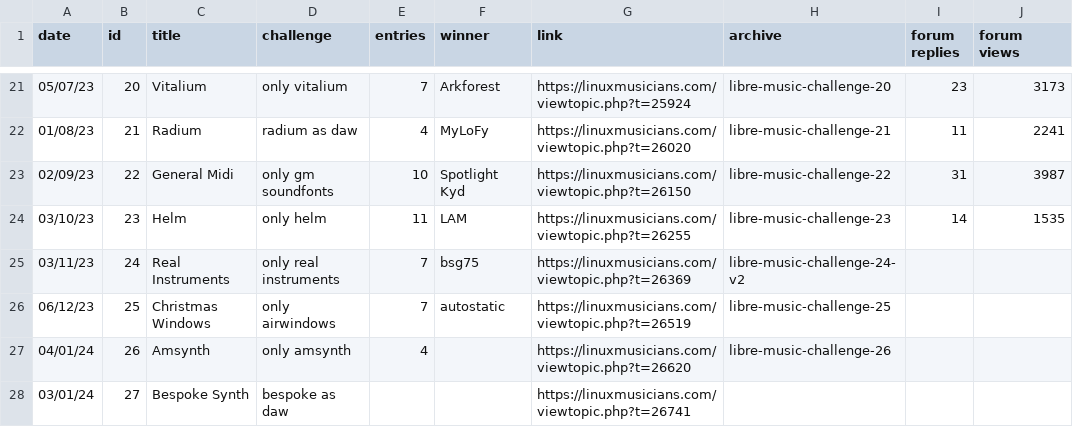
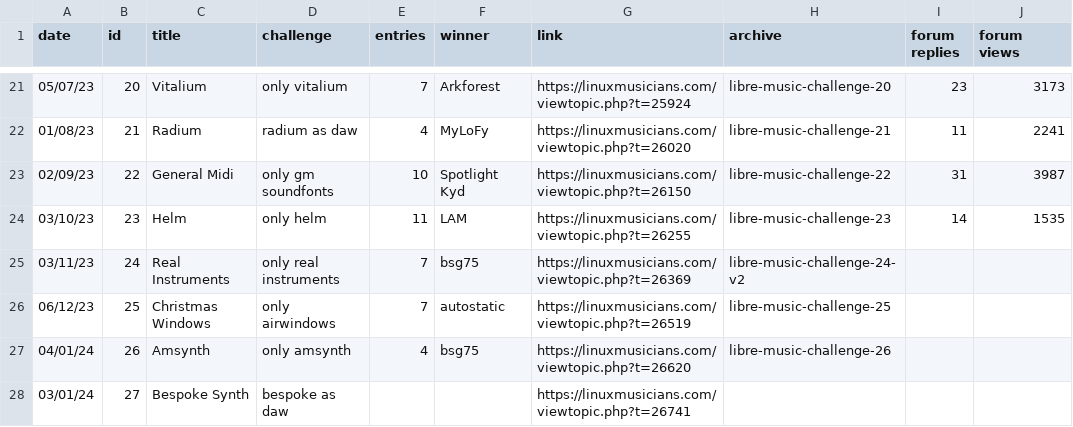
Before and after one commit to nyxkn/libre-music-challenge, a CSV file: data/events.csv, drawn as a sheet; only a part is shown, gaps mark what is left out; the diff names each change by its address in the sheet, - before the commit and + after, or states it on an @@ line.

```diff
--- a/data/events.csv
+++ b/data/events.csv
-F27 (winner): (empty)
+F27 (winner): bsg75
```
Also changed, not shown: 2 other files.
